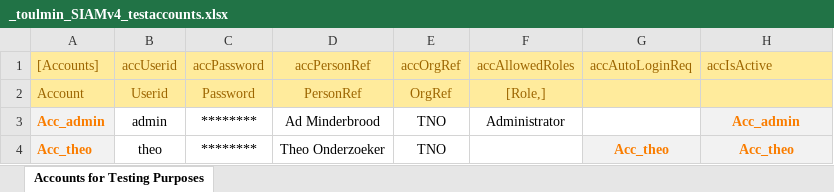
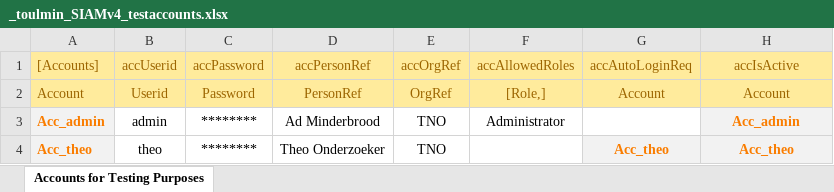
Before and after one commit to AmpersandTarski/ampersand-models, an Excel workbook: Toulmin/_toulmin_SIAMv4_testaccounts.xlsx, sheet Accounts for Testing Purposes, drawn as a sheet; values as stored, in another font and other column widths than the file's, no borders; the diff names each change by its address in the sheet, - before the commit and + after, or states it on an @@ line.

```diff
--- a/Toulmin/_toulmin_SIAMv4_testaccounts.xlsx (sheet Accounts for Testing Purposes)
+++ b/Toulmin/_toulmin_SIAMv4_testaccounts.xlsx (sheet Accounts for Testing Purposes)
-H1 alignment: left
+H1 alignment: center
-G2 (accAutoLoginReq): (empty)
+G2 (accAutoLoginReq): Account
-H2 (accIsActive): (empty)
+H2 (accIsActive): Account
```
Also changed, not shown: Toulmin/_toulmin_example_argument.xlsx, 3 other files.
